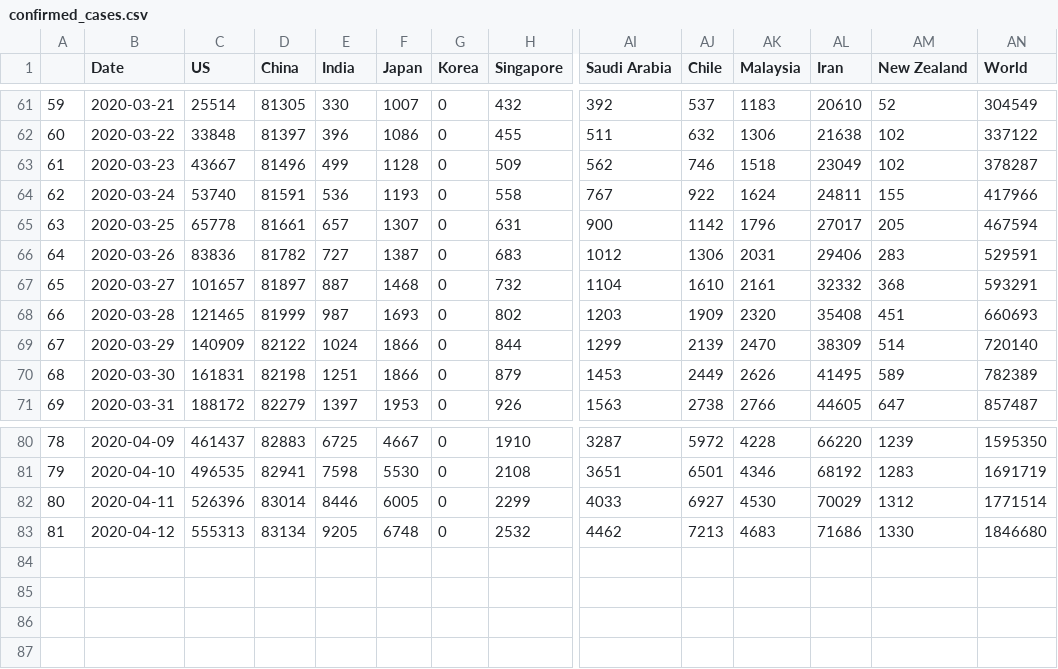
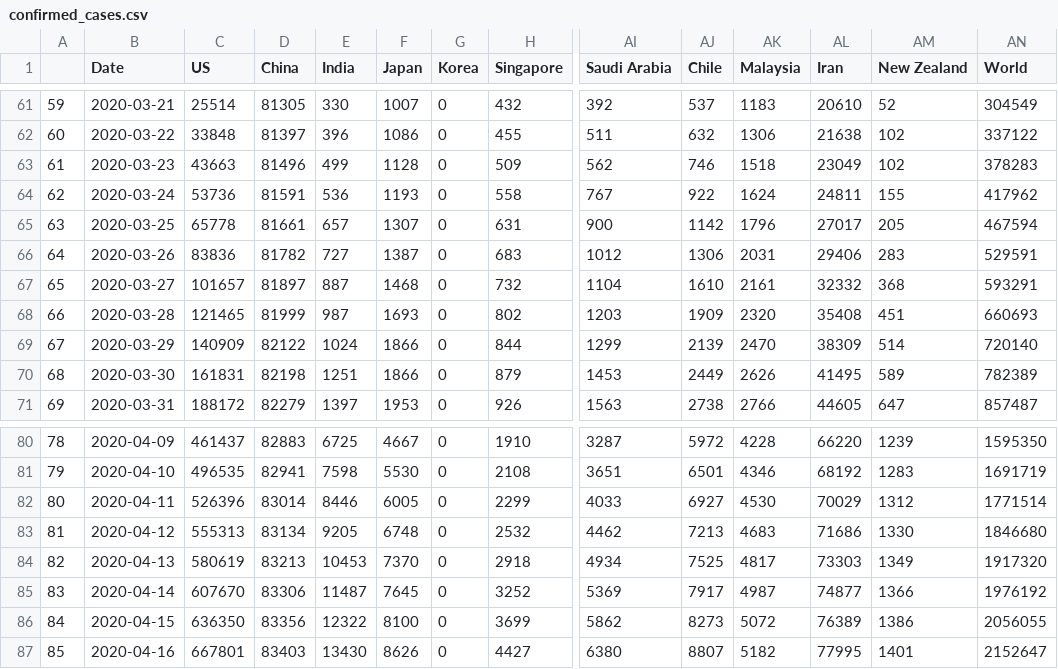
Before and after one commit to sidbannet/COVID-19_analysis, a CSV file: compiled_data/confirmed_cases.csv, drawn as a sheet; only a part is shown, gaps mark what is left out; rows hold the shown columns only; the diff names each change by its address in the sheet, - before the commit and + after, or states it on an @@ line.

```diff
--- a/compiled_data/confirmed_cases.csv
+++ b/compiled_data/confirmed_cases.csv
-C63 (US): 43667
+C63 (US): 43663
-AN63 (World): 378287
+AN63 (World): 378283
-C64 (US): 53740
+C64 (US): 53736
-AN64 (World): 417966
+AN64 (World): 417962
+row 84: 82 | 2020-04-13 | 580619 | 83213 | 10453 | 7370 | 0 | 2918 | 4934 | 7525 | 4817 | 73303 | 1349 | 1917320
+row 85: 83 | 2020-04-14 | 607670 | 83306 | 11487 | 7645 | 0 | 3252 | 5369 | 7917 | 4987 | 74877 | 1366 | 1976192
+row 86: 84 | 2020-04-15 | 636350 | 83356 | 12322 | 8100 | 0 | 3699 | 5862 | 8273 | 5072 | 76389 | 1386 | 2056055
+row 87: 85 | 2020-04-16 | 667801 | 83403 | 13430 | 8626 | 0 | 4427 | 6380 | 8807 | 5182 | 77995 | 1401 | 2152647
```
Also changed, not shown: compiled_data/confirmed_cases_US.csv, compiled_data/death_cases.csv, 7 other files.
